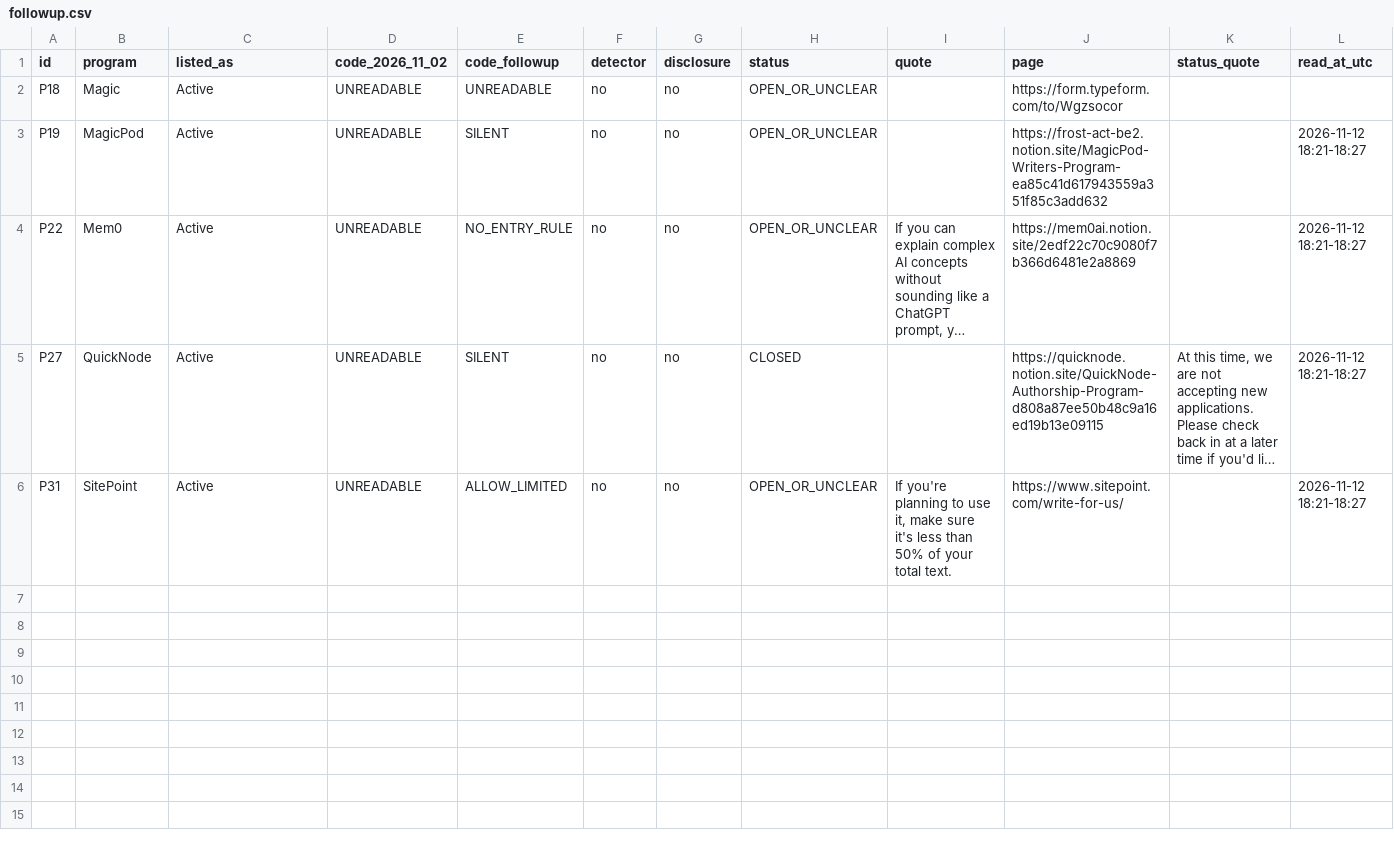
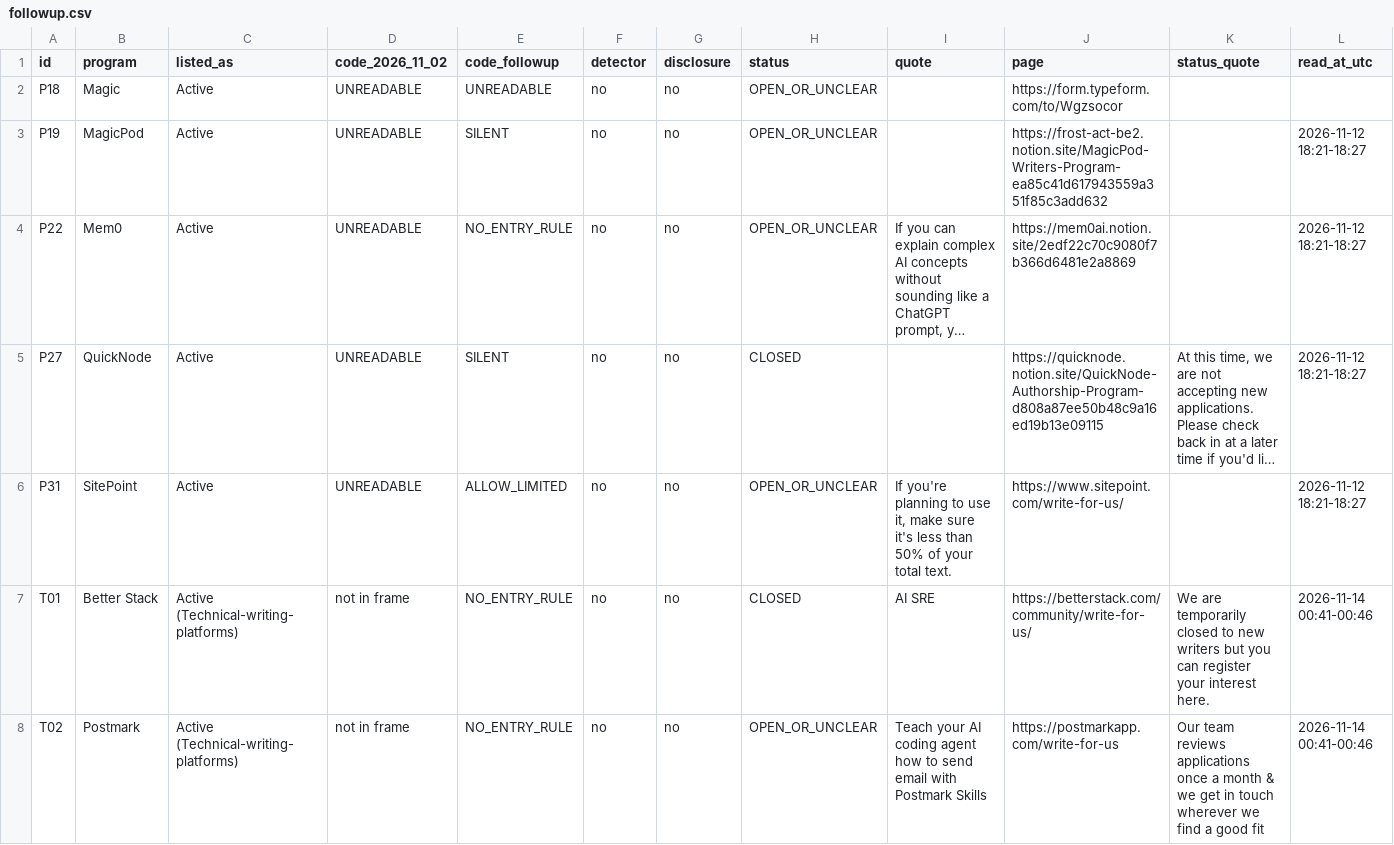
Before and after one commit to munimtechnologies/tech-writing-ai-rules, a CSV file: census/2026-11/followup.csv, drawn as a sheet; only a part is shown; long unchanged cells end in …; rows hold the shown columns only; the diff covers the shown part only; the diff names each change by its address in the sheet, - before the commit and + after, or states it on an @@ line.

Commit message:
Census follow-up 2 (not pre-registered): seven 'Active' programs from the Technical-writing-platforms list, read in a browser on 2026-11-14. Two pages gone, two closed, two open but unpaid on the page, and Percona Community bans AI-generated text and names GPTZero. Census counts unchanged (outside the frame).

```diff
--- a/census/2026-11/followup.csv
+++ b/census/2026-11/followup.csv
+row 7: T01 | Better Stack | Active (Technical-writing-platforms) | not in frame | NO_ENTRY_RULE | no | no | CLOSED | AI SRE | https://betterstack.com/community/write-for-us/ | We are temporarily closed to new writers but you can register your interest here. | 2026-11-14 00:41-00:46
+row 8: T02 | Postmark | Active (Technical-writing-platforms) | not in frame | NO_ENTRY_RULE | no | no | OPEN_OR_UNCLEAR | Teach your AI coding agent how to send email with Postmark Skills | https://postmarkapp.com/write-for-us | Our team reviews applications once a month & we get in touch wherever we find a good fit | 2026-11-14 00:41-00:46
```
Also changed, not shown: 5 added rows elsewhere in this file, 1 other file.
